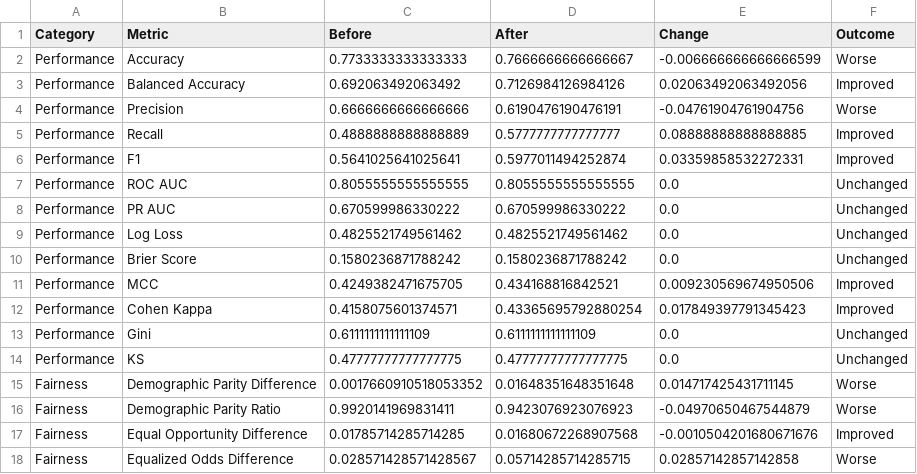
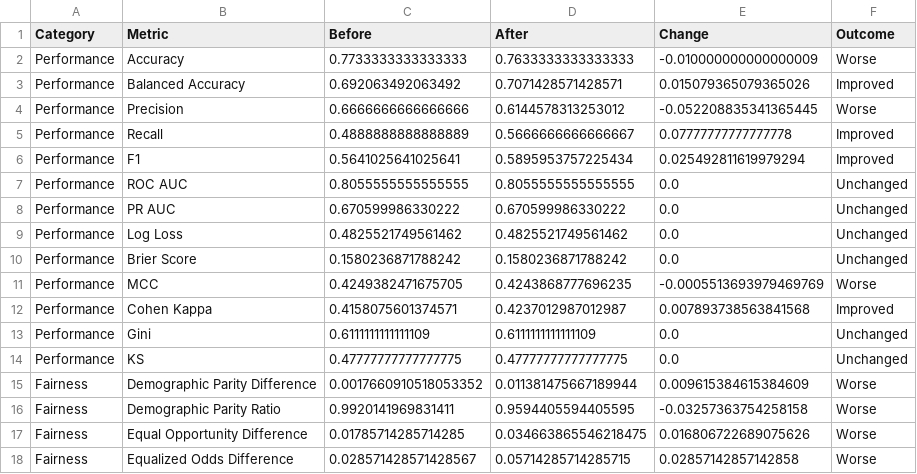
Before and after one commit to KingsleyEbukaChukwuma/FairLoans, a CSV file: artifacts/fairness/comparison/governance_report.csv, drawn as a sheet.

```diff
--- a/artifacts/fairness/comparison/governance_report.csv
+++ b/artifacts/fairness/comparison/governance_report.csv
@@ -1,7 +1,7 @@
 Category,Metric,Before,After,Change,Outcome
-Performance,Accuracy,0.7733333333333333,0.7666666666666667,-0.006666666666666599,Worse
-Performance,Balanced Accuracy,0.692063492063492,0.7126984126984126,0.02063492063492056,Improved
-Performance,Precision,0.6666666666666666,0.6190476190476191,-0.04761904761904756,Worse
-Performance,Recall,0.4888888888888889,0.5777777777777777,0.08888888888888885,Improved
-Performance,F1,0.5641025641025641,0.5977011494252874,0.03359858532272331,Improved
+Performance,Accuracy,0.7733333333333333,0.7633333333333333,-0.010000000000000009,Worse
+Performance,Balanced Accuracy,0.692063492063492,0.7071428571428571,0.015079365079365026,Improved
+Performance,Precision,0.6666666666666666,0.6144578313253012,-0.052208835341365445,Worse
+Performance,Recall,0.4888888888888889,0.5666666666666667,0.07777777777777778,Improved
+Performance,F1,0.5641025641025641,0.5895953757225434,0.025492811619979294,Improved
 Performance,ROC AUC,0.8055555555555555,0.8055555555555555,0.0,Unchanged
@@ -10,9 +10,9 @@ Performance,Log Loss,0.4825521749561462,0.4825521749561462,0.0,Unchanged
 Performance,Brier Score,0.1580236871788242,0.1580236871788242,0.0,Unchanged
-Performance,MCC,0.4249382471675705,0.434168816842521,0.009230569674950506,Improved
-Performance,Cohen Kappa,0.4158075601374571,0.43365695792880254,0.017849397791345423,Improved
+Performance,MCC,0.4249382471675705,0.4243868777696235,-0.0005513693979469769,Worse
+Performance,Cohen Kappa,0.4158075601374571,0.4237012987012987,0.007893738563841568,Improved
 Performance,Gini,0.6111111111111109,0.6111111111111109,0.0,Unchanged
 Performance,KS,0.47777777777777775,0.47777777777777775,0.0,Unchanged
-Fairness,Demographic Parity Difference,0.0017660910518053352,0.01648351648351648,0.014717425431711145,Worse
-Fairness,Demographic Parity Ratio,0.9920141969831411,0.9423076923076923,-0.04970650467544879,Worse
-Fairness,Equal Opportunity Difference,0.01785714285714285,0.01680672268907568,-0.0010504201680671676,Improved
+Fairness,Demographic Parity Difference,0.0017660910518053352,0.011381475667189944,0.009615384615384609,Worse
+Fairness,Demographic Parity Ratio,0.9920141969831411,0.9594405594405595,-0.03257363754258158,Worse
+Fairness,Equal Opportunity Difference,0.01785714285714285,0.034663865546218475,0.016806722689075626,Worse
 Fairness,Equalized Odds Difference,0.028571428571428567,0.05714285714285715,0.02857142857142858,Worse
```
Also changed, not shown: artifacts/fairness/comparison.csv, artifacts/fairness/mitigated/fairness_by_group.csv, 43 other files.
